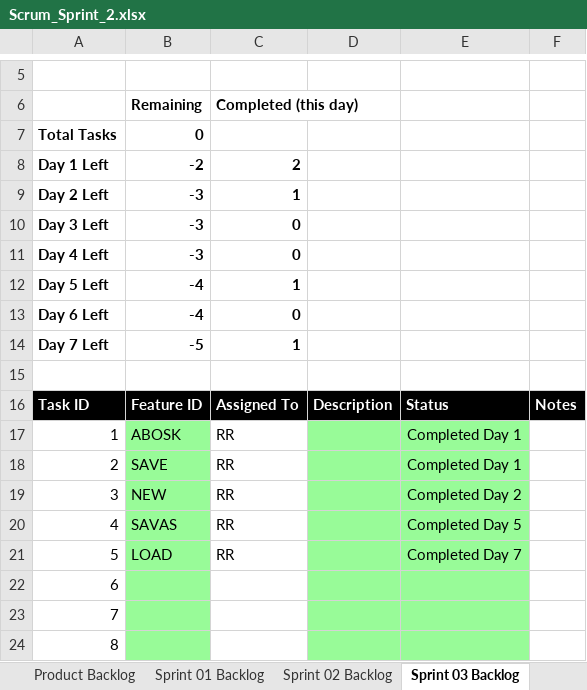
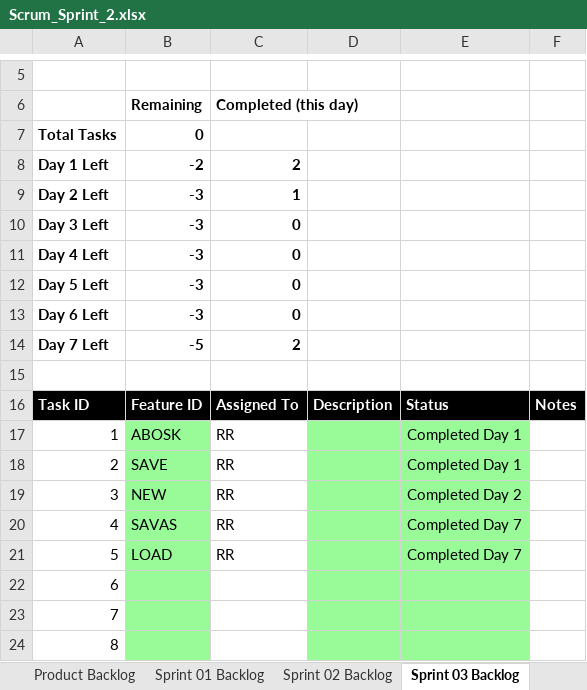
Before and after one commit to rrchrn/cse1325, an Excel workbook: P07/Scrum_Sprint_2.xlsx, sheet Sprint 03 Backlog, drawn as a sheet; only a part is shown, gaps mark what is left out; values as stored, in another font and other column widths than the file's, no borders; charts and pictures not drawn; the diff names each change by its address in the sheet, - before the commit and + after, or states it on an @@ line.

```diff
--- a/P07/Scrum_Sprint_2.xlsx (sheet Sprint 03 Backlog)
+++ b/P07/Scrum_Sprint_2.xlsx (sheet Sprint 03 Backlog)
-B12:B13: -4
+B12:B13: -3
-C12: 1
+C12: 0
-C14: 1
+C14: 2
-E20: Completed Day 5
+E20: Completed Day 7
```
Also changed, not shown: charts or pictures, 6 other files.
